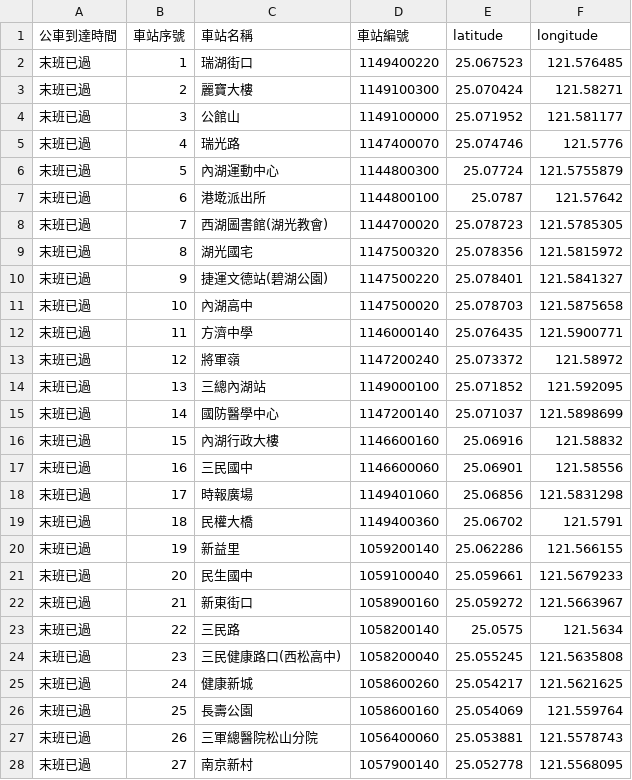
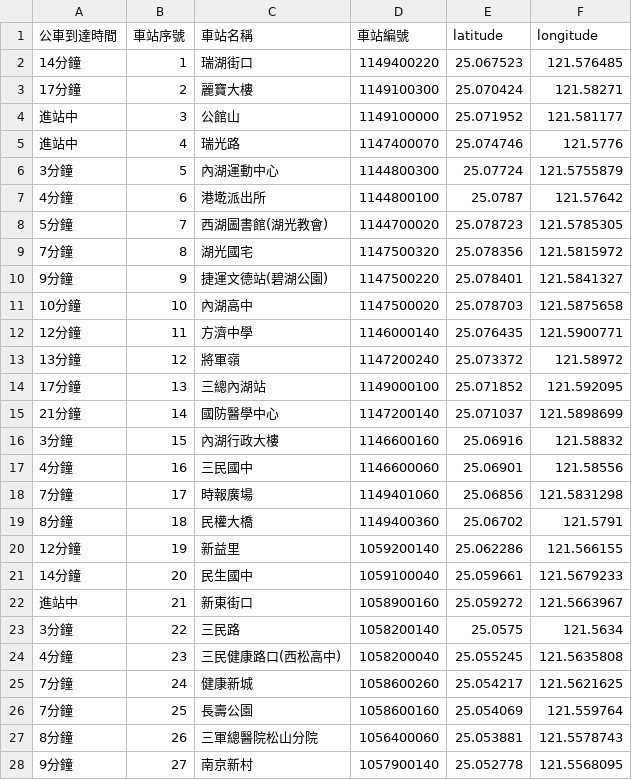
Before and after one commit to liyuchieh/cycu_oop_11022360, a CSV file: MIDterm_exam/data/ebus_taipei_0100000A00_go.csv, drawn as a sheet; only a part is shown; the diff covers the shown part only.

```diff
--- a/MIDterm_exam/data/ebus_taipei_0100000A00_go.csv
+++ b/MIDterm_exam/data/ebus_taipei_0100000A00_go.csv
@@ -1,28 +1,28 @@
 公車到達時間,車站序號,車站名稱,車站編號,latitude,longitude
-末班已過,1,瑞湖街口,1149400220,25.067523,121.576485
-末班已過,2,麗寶大樓,1149100300,25.070424,121.58271
-末班已過,3,公館山,1149100000,25.071952,121.581177
-末班已過,4,瑞光路,1147400070,25.074746,121.5776
-末班已過,5,內湖運動中心,1144800300,25.07724,121.5755879
-末班已過,6,港墘派出所,1144800100,25.0787,121.57642
-末班已過,7,西湖圖書館(湖光教會),1144700020,25.078723,121.5785305
-末班已過,8,湖光國宅,1147500320,25.078356,121.5815972
-末班已過,9,捷運文德站(碧湖公園),1147500220,25.078401,121.5841327
-末班已過,10,內湖高中,1147500020,25.078703,121.5875658
-末班已過,11,方濟中學,1146000140,25.076435,121.5900771
-末班已過,12,將軍嶺,1147200240,25.073372,121.58972
-末班已過,13,三總內湖站,1149000100,25.071852,121.592095
-末班已過,14,國防醫學中心,1147200140,25.071037,121.5898699
-末班已過,15,內湖行政大樓,1146600160,25.06916,121.58832
-末班已過,16,三民國中,1146600060,25.06901,121.58556
-末班已過,17,時報廣場,1149401060,25.06856,121.5831298
-末班已過,18,民權大橋,1149400360,25.06702,121.5791
-末班已過,19,新益里,1059200140,25.062286,121.566155
-末班已過,20,民生國中,1059100040,25.059661,121.5679233
-末班已過,21,新東街口,1058900160,25.059272,121.5663967
-末班已過,22,三民路,1058200140,25.0575,121.5634
-末班已過,23,三民健康路口(西松高中),1058200040,25.055245,121.5635808
-末班已過,24,健康新城,1058600260,25.054217,121.5621625
-末班已過,25,長壽公園,1058600160,25.054069,121.559764
-末班已過,26,三軍總醫院松山分院,1056400060,25.053881,121.5578743
-末班已過,27,南京新村,1057900140,25.052778,121.5568095
+14分鐘,1,瑞湖街口,1149400220,25.067523,121.576485
+17分鐘,2,麗寶大樓,1149100300,25.070424,121.58271
+進站中,3,公館山,1149100000,25.071952,121.581177
+進站中,4,瑞光路,1147400070,25.074746,121.5776
+3分鐘,5,內湖運動中心,1144800300,25.07724,121.5755879
+4分鐘,6,港墘派出所,1144800100,25.0787,121.57642
+5分鐘,7,西湖圖書館(湖光教會),1144700020,25.078723,121.5785305
+7分鐘,8,湖光國宅,1147500320,25.078356,121.5815972
+9分鐘,9,捷運文德站(碧湖公園),1147500220,25.078401,121.5841327
+10分鐘,10,內湖高中,1147500020,25.078703,121.5875658
+12分鐘,11,方濟中學,1146000140,25.076435,121.5900771
+13分鐘,12,將軍嶺,1147200240,25.073372,121.58972
+17分鐘,13,三總內湖站,1149000100,25.071852,121.592095
+21分鐘,14,國防醫學中心,1147200140,25.071037,121.5898699
+3分鐘,15,內湖行政大樓,1146600160,25.06916,121.58832
+4分鐘,16,三民國中,1146600060,25.06901,121.58556
+7分鐘,17,時報廣場,1149401060,25.06856,121.5831298
+8分鐘,18,民權大橋,1149400360,25.06702,121.5791
+12分鐘,19,新益里,1059200140,25.062286,121.566155
+14分鐘,20,民生國中,1059100040,25.059661,121.5679233
+進站中,21,新東街口,1058900160,25.059272,121.5663967
+3分鐘,22,三民路,1058200140,25.0575,121.5634
+4分鐘,23,三民健康路口(西松高中),1058200040,25.055245,121.5635808
+7分鐘,24,健康新城,1058600260,25.054217,121.5621625
+7分鐘,25,長壽公園,1058600160,25.054069,121.559764
+8分鐘,26,三軍總醫院松山分院,1056400060,25.053881,121.5578743
+9分鐘,27,南京新村,1057900140,25.052778,121.5568095
```
Also changed, not shown: 21 edited cells elsewhere in this file, MIDterm_exam/data/ebus_taipei_0100000A00_come.csv, 2 other files.
